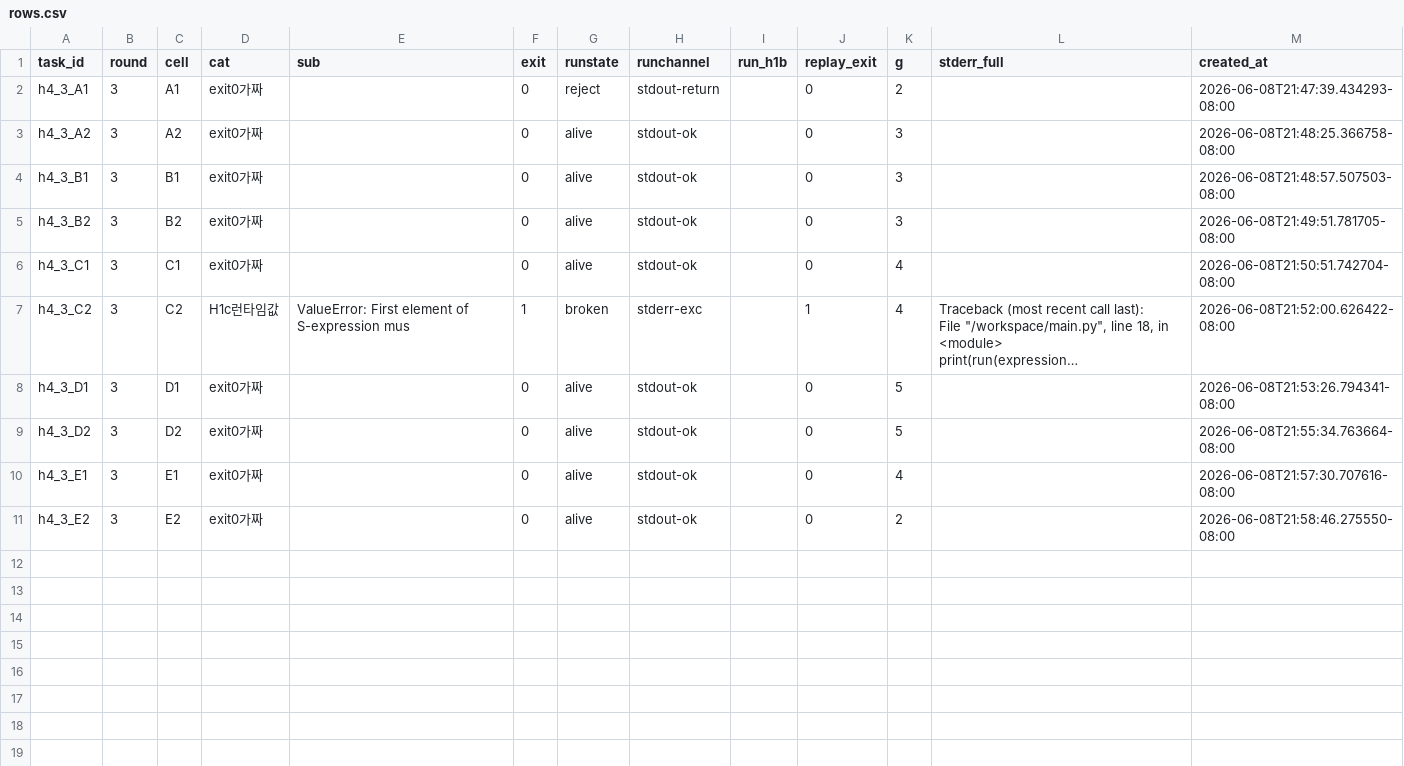
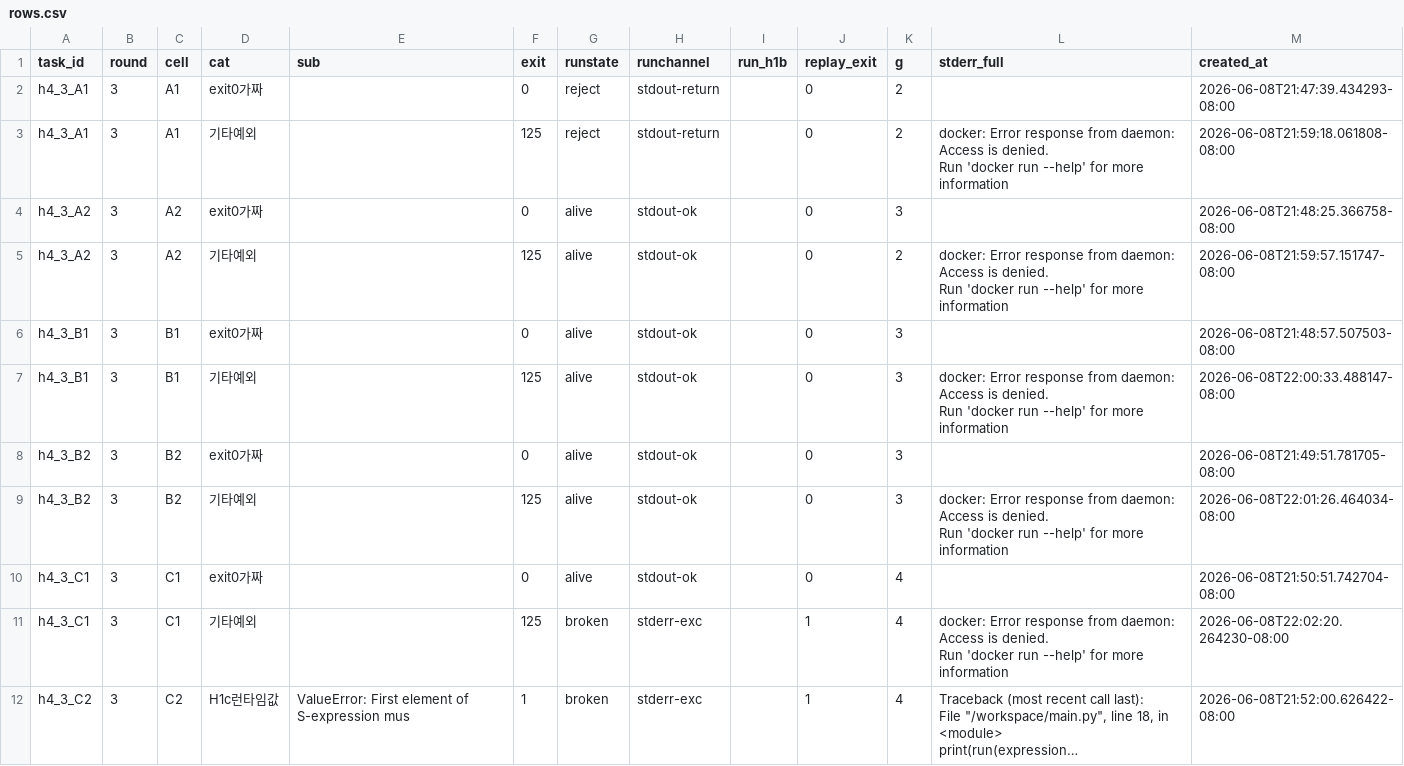
Before and after one commit to BN8624/aaa, a CSV file: analysis_out/h4_3/rows.csv, drawn as a sheet; only a part is shown; the shorter side is filled out with more unchanged rows; long unchanged cells end in …; ↵ is a line break in a cell; the diff covers the shown part only; the diff names each change by its address in the sheet, - before the commit and + after, or states it on an @@ line.

```diff
--- a/analysis_out/h4_3/rows.csv
+++ b/analysis_out/h4_3/rows.csv
+row 3: h4_3_A1 | 3 | A1 | 기타예외 |  | 125 | reject | stdout-return |  | 0 | 2 | docker: Error response from daemon: Access is denied. ↵ Run 'docker run --help' for more information | 2026-06-08T21:59:18.061808-08:00
+row 5: h4_3_A2 | 3 | A2 | 기타예외 |  | 125 | alive | stdout-ok |  | 0 | 2 | docker: Error response from daemon: Access is denied. ↵ Run 'docker run --help' for more information | 2026-06-08T21:59:57.151747-08:00
+row 7: h4_3_B1 | 3 | B1 | 기타예외 |  | 125 | alive | stdout-ok |  | 0 | 3 | docker: Error response from daemon: Access is denied. ↵ Run 'docker run --help' for more information | 2026-06-08T22:00:33.488147-08:00
+row 9: h4_3_B2 | 3 | B2 | 기타예외 |  | 125 | alive | stdout-ok |  | 0 | 3 | docker: Error response from daemon: Access is denied. ↵ Run 'docker run --help' for more information | 2026-06-08T22:01:26.464034-08:00
+row 11: h4_3_C1 | 3 | C1 | 기타예외 |  | 125 | broken | stderr-exc |  | 1 | 4 | docker: Error response from daemon: Access is denied. ↵ Run 'docker run --help' for more information | 2026-06-08T22:02:20.264230-08:00
```
Also changed, not shown: 5 added rows elsewhere in this file, 4 other files.
